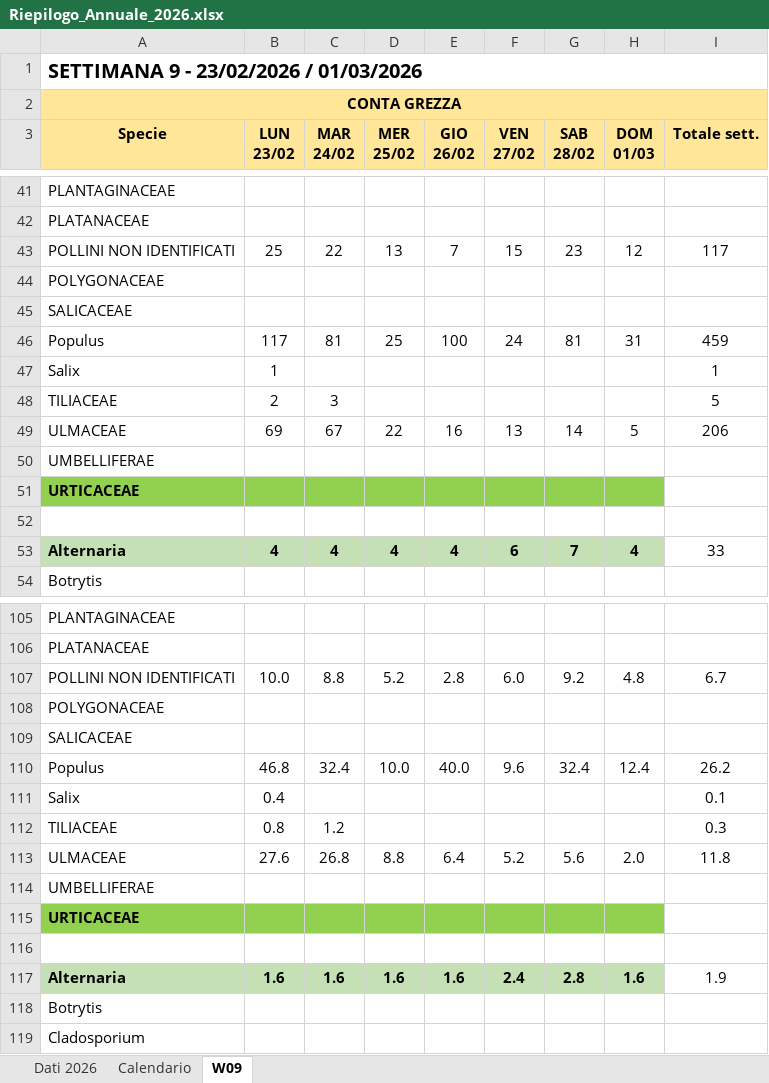
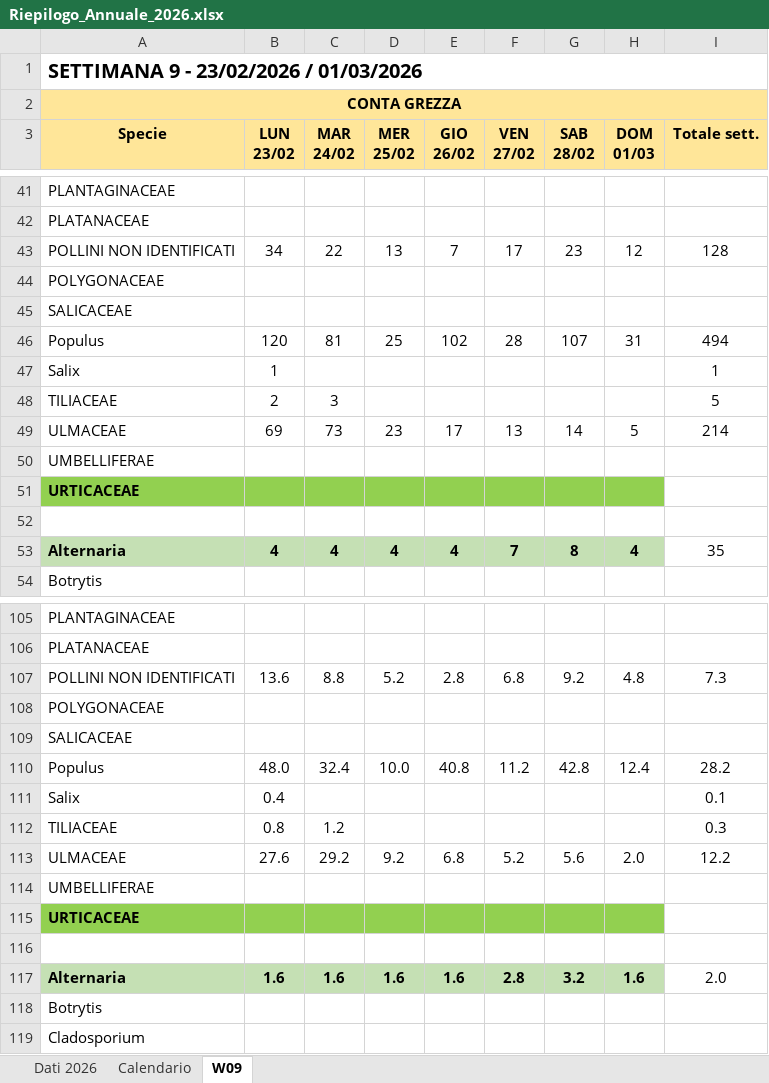
Before and after one commit to Max-K-Nexus/pollencounter, an Excel workbook: letture_settimanali/Riepilogo_Annuale_2026.xlsx, sheet W09, drawn as a sheet; only a part is shown, gaps mark what is left out; values as stored, in another font and other column widths than the file's, no borders; the diff covers the shown part only; the diff names each change by its address in the sheet, - before the commit and + after, or states it on an @@ line.

```diff
--- a/letture_settimanali/Riepilogo_Annuale_2026.xlsx (sheet W09)
+++ b/letture_settimanali/Riepilogo_Annuale_2026.xlsx (sheet W09)
-B43 (LUN 23/02): 25
+B43 (LUN 23/02): 34
-F43 (VEN 27/02): 15
+F43 (VEN 27/02): 17
-I43 (Totale sett.): 117
+I43 (Totale sett.): 128
-B46 (LUN 23/02): 117
+B46 (LUN 23/02): 120
-E46 (GIO 26/02): 100
+E46 (GIO 26/02): 102
-F46 (VEN 27/02): 24
+F46 (VEN 27/02): 28
-G46 (SAB 28/02): 81
+G46 (SAB 28/02): 107
-I46 (Totale sett.): 459
+I46 (Totale sett.): 494
-C49 (MAR 24/02): 67
+C49 (MAR 24/02): 73
-D49 (MER 25/02): 22
+D49 (MER 25/02): 23
-E49 (GIO 26/02): 16
+E49 (GIO 26/02): 17
-I49 (Totale sett.): 206
+I49 (Totale sett.): 214
-F53 (VEN 27/02): 6
+F53 (VEN 27/02): 7
-G53 (SAB 28/02): 7
+G53 (SAB 28/02): 8
-I53 (Totale sett.): 33
+I53 (Totale sett.): 35
-B107 (LUN 23/02): 10.0
+B107 (LUN 23/02): 13.6
-F107 (VEN 27/02): 6.0
+F107 (VEN 27/02): 6.8
-I107 (Totale sett.): 6.7
+I107 (Totale sett.): 7.3
-B110 (LUN 23/02): 46.8
+B110 (LUN 23/02): 48.0
-E110 (GIO 26/02): 40.0
+E110 (GIO 26/02): 40.8
-F110 (VEN 27/02): 9.6
+F110 (VEN 27/02): 11.2
-G110 (SAB 28/02): 32.4
+G110 (SAB 28/02): 42.8
-I110 (Totale sett.): 26.2
+I110 (Totale sett.): 28.2
-C113 (MAR 24/02): 26.8
+C113 (MAR 24/02): 29.2
-D113 (MER 25/02): 8.8
+D113 (MER 25/02): 9.2
-E113 (GIO 26/02): 6.4
+E113 (GIO 26/02): 6.8
-I113 (Totale sett.): 11.8
+I113 (Totale sett.): 12.2
-F117 (VEN 27/02): 2.4
+F117 (VEN 27/02): 2.8
-G117 (SAB 28/02): 2.8
+G117 (SAB 28/02): 3.2
-I117 (Totale sett.): 1.9
+I117 (Totale sett.): 2.0
```
Also changed, not shown: 62 edited cells elsewhere in this sheet, sheet Dati 2026, sheet Calendario, codice/Polline_Template_Settimanale.xlsx, letture_settimanali/Conta_Pollinica_23-02-2026.xlsx, 11 other files.
